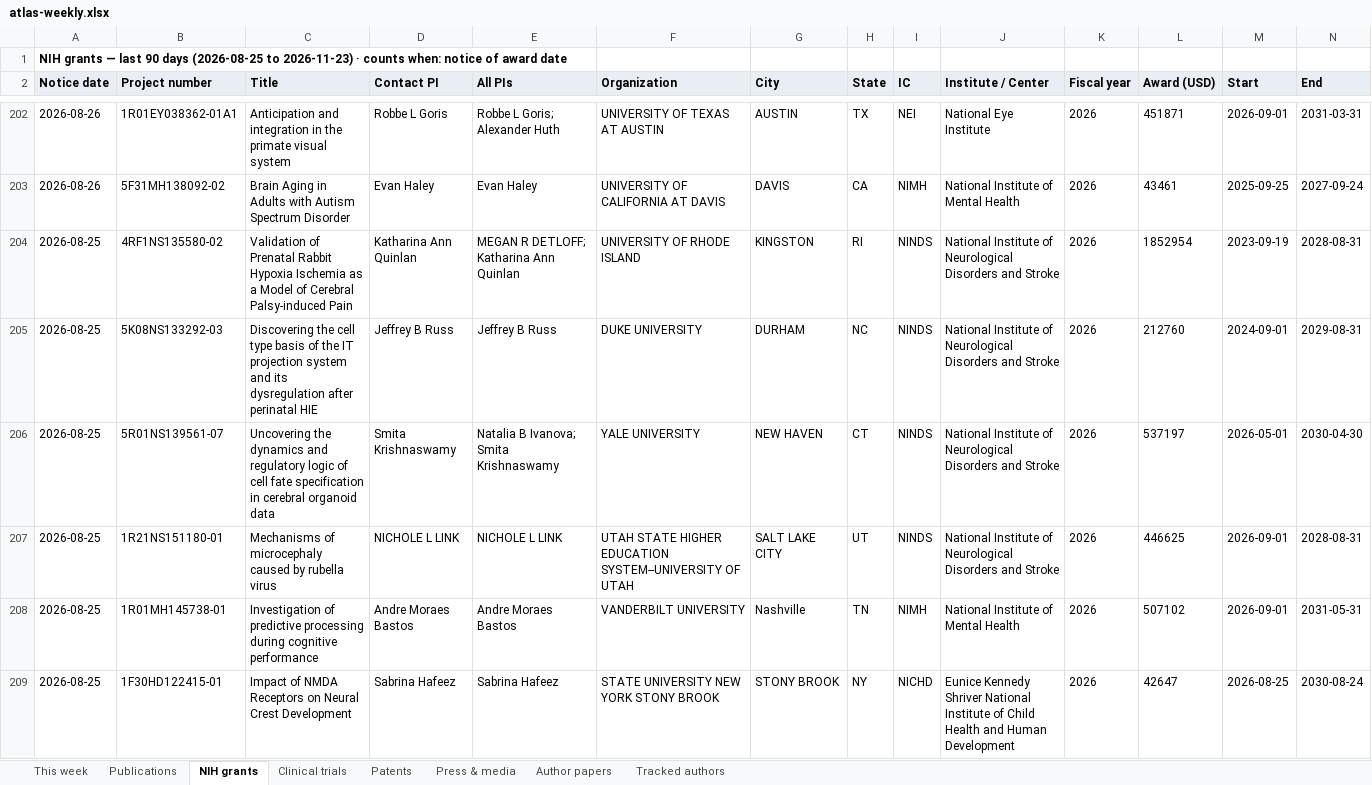
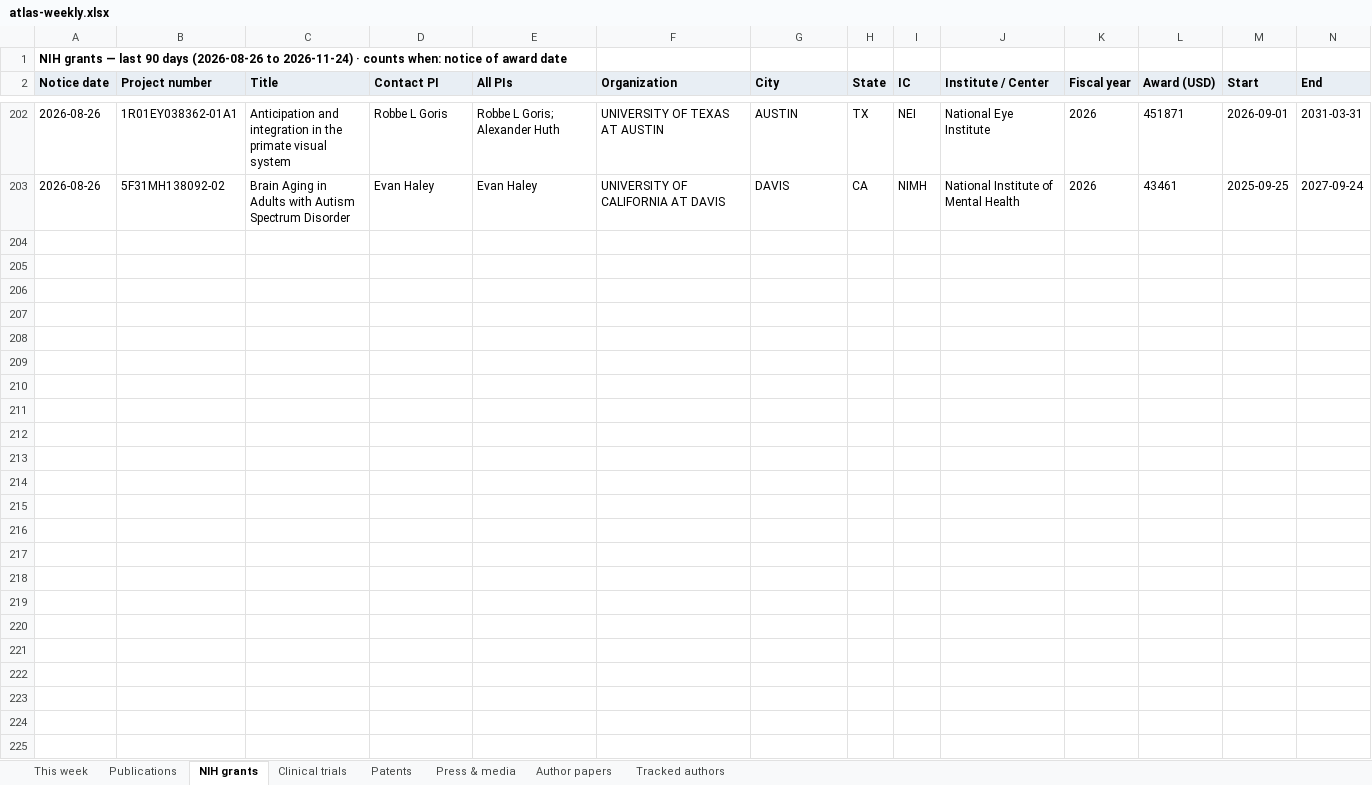
Before and after one commit to Hackern00b22/autism-atlas, an Excel workbook: atlas-weekly.xlsx, sheet NIH grants, drawn as a sheet; only a part is shown, gaps mark what is left out; values as stored, in another font and other column widths than the file's, no borders; rows hold the shown columns only; the diff covers the shown part only; the diff names each change by its address in the sheet, - before the commit and + after, or states it on an @@ line.

```diff
--- a/atlas-weekly.xlsx (sheet NIH grants)
+++ b/atlas-weekly.xlsx (sheet NIH grants)
-A1 (Notice date): …90 days (2026-08-25 to 2026-11-23) · counts…
+A1 (Notice date): …90 days (2026-08-26 to 2026-11-24) · counts…
-row 204: 2026-08-25 | 4RF1NS135580-02 | Validation of Prenatal Rabbit Hypoxia Ischemia as a Model of Cerebral Palsy-induced Pain | Katharina Ann Quinlan | MEGAN R DETLOFF; Katharina Ann Quinlan | UNIVERSITY OF RHODE ISLAND | KINGSTON | RI | NINDS | National Institute of Neurological Disorders and Stroke | 2026 | 1852954 | 2023-09-19 | 2028-08-31
-row 205: 2026-08-25 | 5K08NS133292-03 | Discovering the cell type basis of the IT projection system and its dysregulation after perinatal HIE | Jeffrey B Russ | Jeffrey B Russ | DUKE UNIVERSITY | DURHAM | NC | NINDS | National Institute of Neurological Disorders and Stroke | 2026 | 212760 | 2024-09-01 | 2029-08-31
-row 206: 2026-08-25 | 5R01NS139561-07 | Uncovering the dynamics and regulatory logic of cell fate specification in cerebral organoid data | Smita Krishnaswamy | Natalia B Ivanova; Smita Krishnaswamy | YALE UNIVERSITY | NEW HAVEN | CT | NINDS | National Institute of Neurological Disorders and Stroke | 2026 | 537197 | 2026-05-01 | 2030-04-30
-row 207: 2026-08-25 | 1R21NS151180-01 | Mechanisms of microcephaly caused by rubella virus | NICHOLE L LINK | NICHOLE L LINK | UTAH STATE HIGHER EDUCATION SYSTEM--UNIVERSITY OF UTAH | SALT LAKE CITY | UT | NINDS | National Institute of Neurological Disorders and Stroke | 2026 | 446625 | 2026-09-01 | 2028-08-31
-row 208: 2026-08-25 | 1R01MH145738-01 | Investigation of predictive processing during cognitive performance | Andre Moraes Bastos | Andre Moraes Bastos | VANDERBILT UNIVERSITY | Nashville | TN | NIMH | National Institute of Mental Health | 2026 | 507102 | 2026-09-01 | 2031-05-31
-row 209: 2026-08-25 | 1F30HD122415-01 | Impact of NMDA Receptors on Neural Crest Development | Sabrina Hafeez | Sabrina Hafeez | STATE UNIVERSITY NEW YORK STONY BROOK | STONY BROOK | NY | NICHD | Eunice Kennedy Shriver National Institute of Child Health and Human Development | 2026 | 42647 | 2026-08-25 | 2030-08-24
```
Also changed, not shown: 5 removed rows elsewhere in this sheet, sheet Clinical trials, sheet This week, sheet Press & media, sheet Author papers, sheet Tracked authors, sheet Patents, 1 more sheet, 5 other files.
